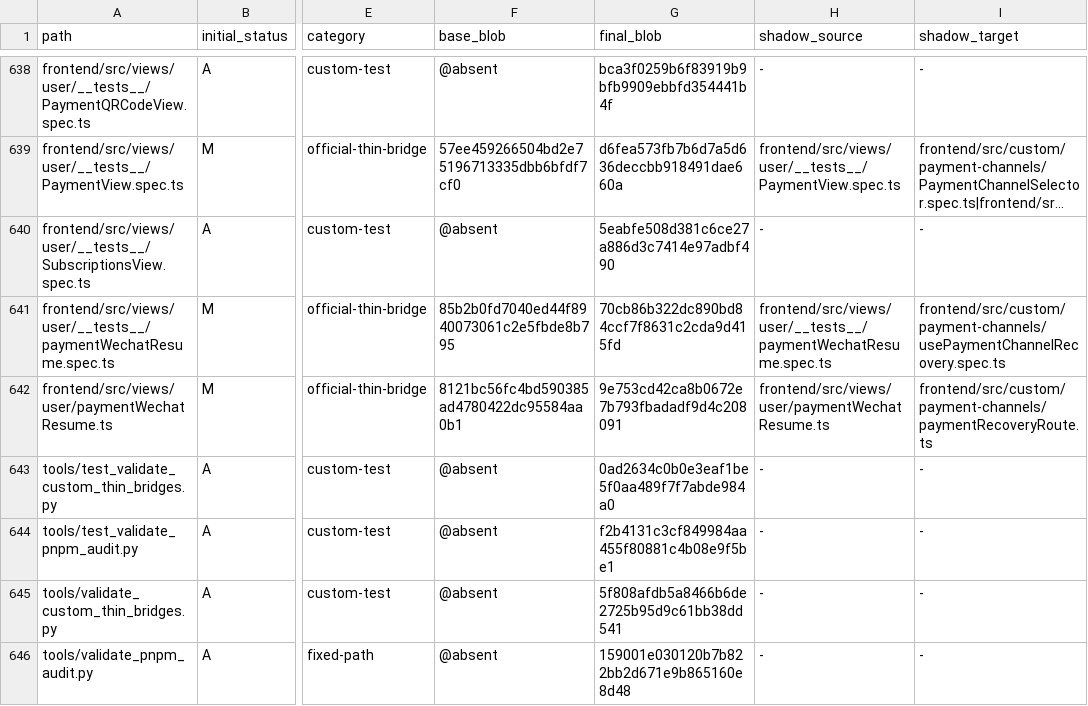
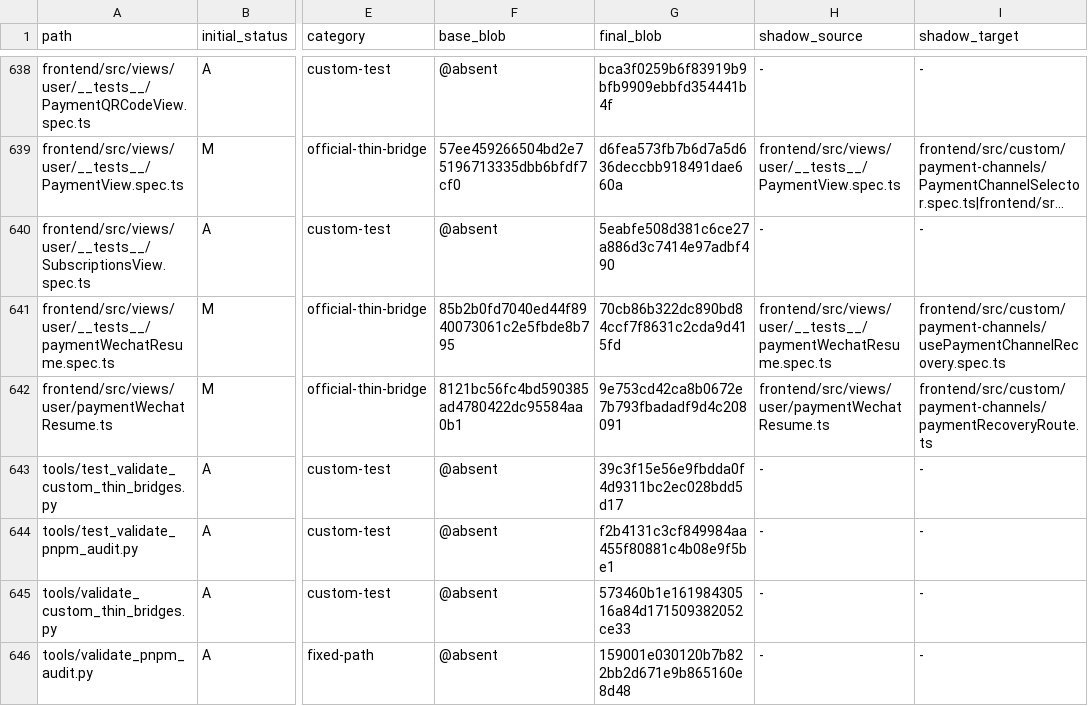
Before and after one commit to o87110/sub2api-custom-public, a TSV file: .github/custom-upstream-delta.tsv, drawn as a sheet; only a part is shown, gaps mark what is left out; long unchanged cells end in …; the diff names each change by its address in the sheet, - before the commit and + after, or states it on an @@ line.

```diff
--- a/.github/custom-upstream-delta.tsv
+++ b/.github/custom-upstream-delta.tsv
-G643 (final_blob): 0ad2634c0b0e3eaf1be5f0aa489f7f7abde984a0
+G643 (final_blob): 39c3f15e56e9fbdda0f4d9311bc2ec028bdd5d17
-G645 (final_blob): 5f808afdb5a8466b6de2725b95d9c61bb38dd541
+G645 (final_blob): 573460b1e16198430516a84d171509382052ce33
```
Also changed, not shown: 2 other files.
